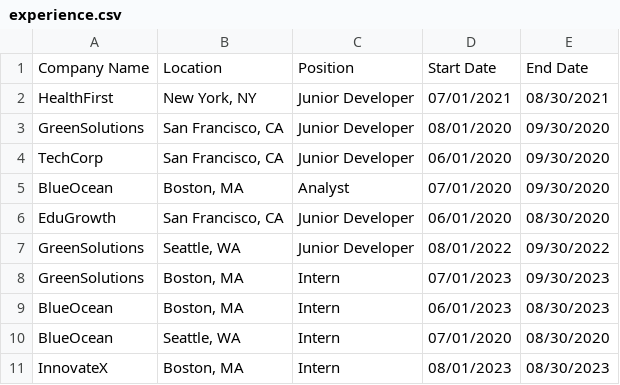
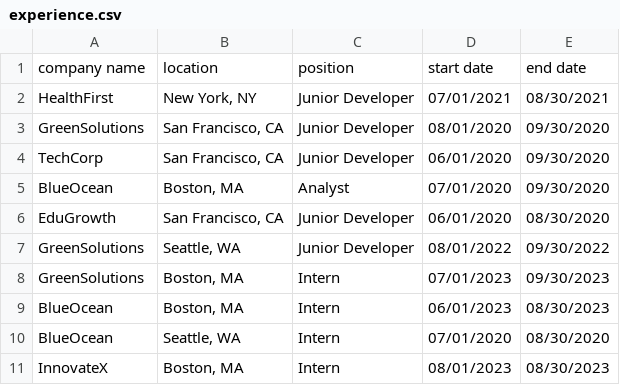
Before and after one commit to ianjiang7/HireHelper, a CSV file: experience.csv, drawn as a sheet; removed rows and columns are numbered as before the commit, all else as after; the diff names each change by its address in the sheet, - before the commit and + after, or states it on an @@ line.

```diff
--- a/experience.csv
+++ b/experience.csv
-row 1: Company Name | Location | Position | Start Date | End Date
+row 1: company name | location | position | start date | end date
```
Also changed, not shown: education.csv, persons.csv, 2 other files.
